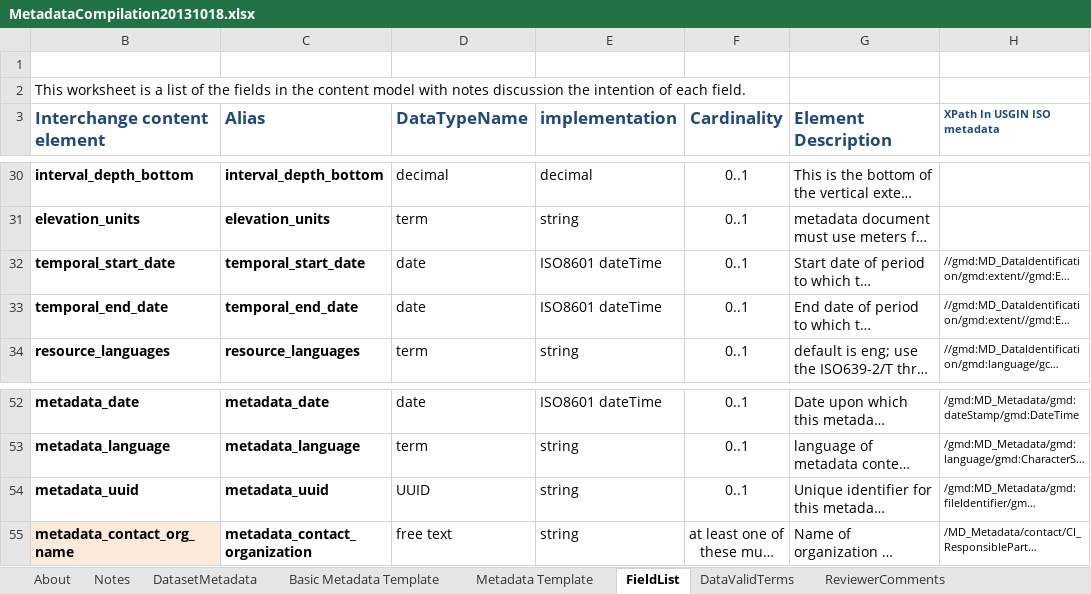
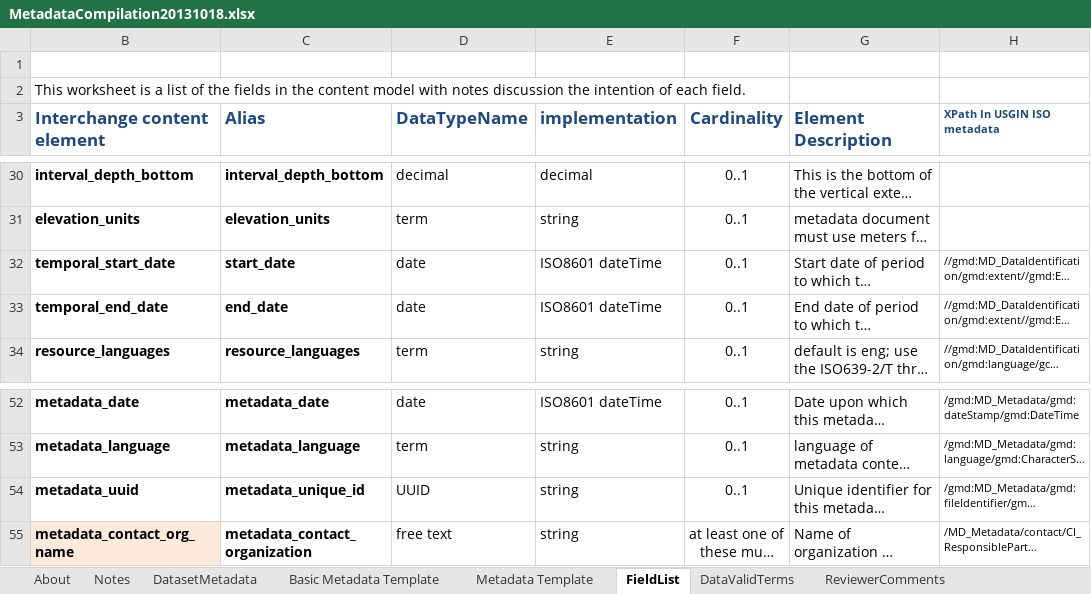
Before and after one commit to usgin-models/MetadataCompilation, an Excel workbook: MetadataCompilation20131018.xlsx, sheet FieldList, drawn as a sheet; only a part is shown, gaps mark what is left out; long unchanged cells end in …; values as stored, in another font and other column widths than the file's, no borders; conditional formats not drawn; the diff names each change by its address in the sheet, - before the commit and + after, or states it on an @@ line.

```diff
--- a/MetadataCompilation20131018.xlsx (sheet FieldList)
+++ b/MetadataCompilation20131018.xlsx (sheet FieldList)
-C32 (Alias): temporal_start_date
+C32 (Alias): start_date
-C33 (Alias): temporal_end_date
+C33 (Alias): end_date
-C54 (Alias): metadata_uuid
+C54 (Alias): metadata_unique_id
```
Also changed, not shown: sheet Metadata Template, charts or pictures.
